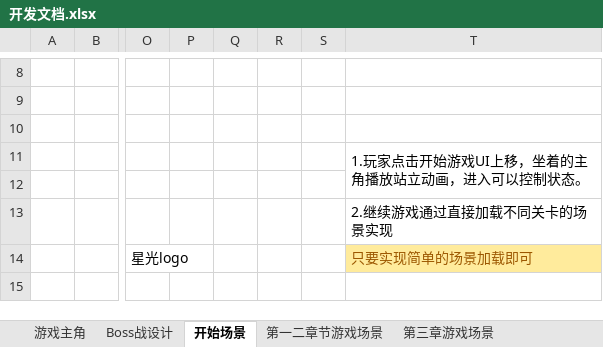
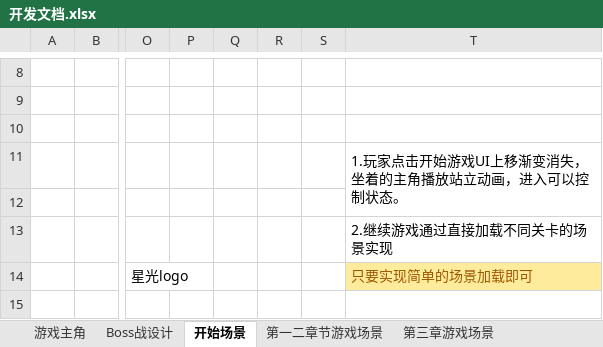
Before and after one commit to XDIOEZ/AGame, an Excel workbook: 开发文档.xlsx, sheet 开始场景, drawn as a sheet; only a part is shown, gaps mark what is left out; values as stored, in another font and other column widths than the file's, no borders; the diff names each change by its address in the sheet, - before the commit and + after, or states it on an @@ line.

```diff
--- a/开发文档.xlsx (sheet 开始场景)
+++ b/开发文档.xlsx (sheet 开始场景)
-T11: 1.玩家点击开始游戏UI上移，坐着的主角播放站立动画，进入可以控制状态。
+T11: 1.玩家点击开始游戏UI上移渐变消失，坐着的主角播放站立动画，进入可以控制状态。
```
Also changed, not shown: sheet 第一二章节游戏场景, sheet 游戏主角, charts or pictures.
